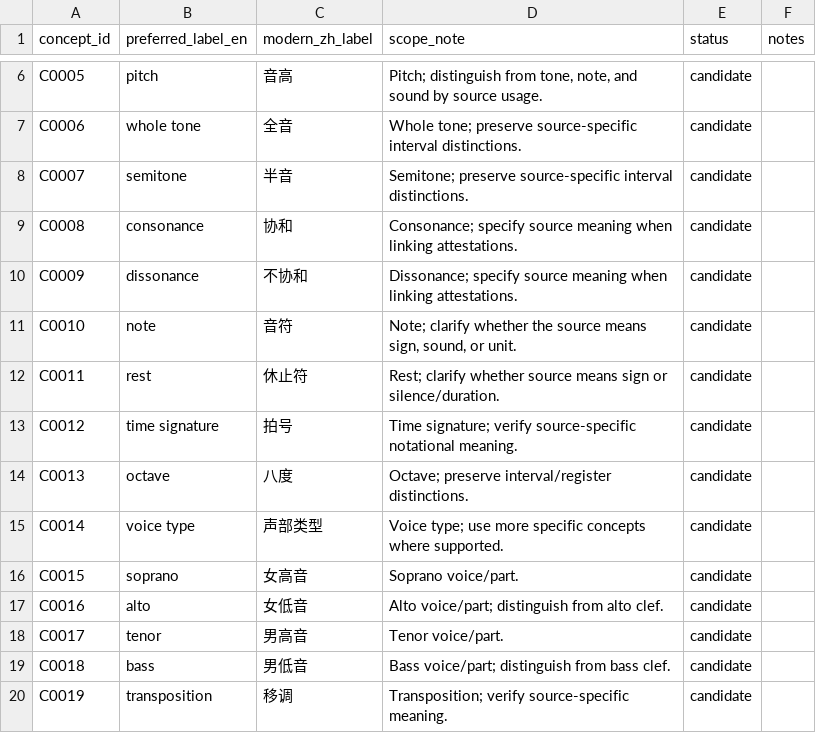
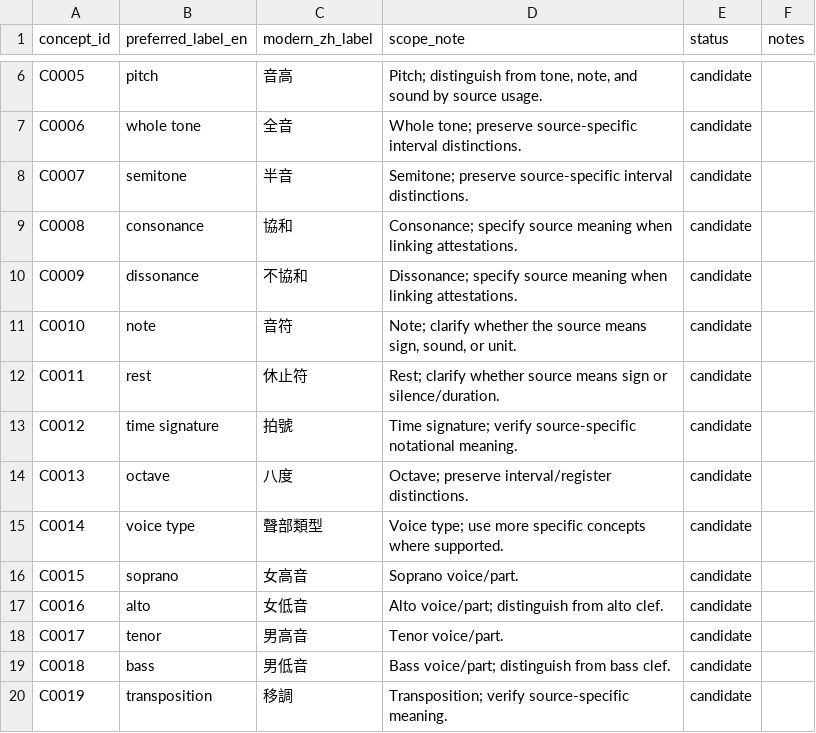
Before and after one commit to luigimiotto/transmute-pilot, a TSV file: data/concepts.tsv, drawn as a sheet; only a part is shown, gaps mark what is left out.

Commit message:
Restore accordions and traditional Chinese labels

```diff
--- a/data/concepts.tsv
+++ b/data/concepts.tsv
@@ -8,9 +8,9 @@
 "C0007"	"semitone"	"半音"	"Semitone; preserve source-specific interval distinctions."	"candidate"	""
-"C0008"	"consonance"	"协和"	"Consonance; specify source meaning when linking attestations."	"candidate"	""
-"C0009"	"dissonance"	"不协和"	"Dissonance; specify source meaning when linking attestations."	"candidate"	""
+"C0008"	"consonance"	"協和"	"Consonance; specify source meaning when linking attestations."	"candidate"	""
+"C0009"	"dissonance"	"不協和"	"Dissonance; specify source meaning when linking attestations."	"candidate"	""
 "C0010"	"note"	"音符"	"Note; clarify whether the source means sign, sound, or unit."	"candidate"	""
 "C0011"	"rest"	"休止符"	"Rest; clarify whether source means sign or silence/duration."	"candidate"	""
-"C0012"	"time signature"	"拍号"	"Time signature; verify source-specific notational meaning."	"candidate"	""
+"C0012"	"time signature"	"拍號"	"Time signature; verify source-specific notational meaning."	"candidate"	""
 "C0013"	"octave"	"八度"	"Octave; preserve interval/register distinctions."	"candidate"	""
-"C0014"	"voice type"	"声部类型"	"Voice type; use more specific concepts where supported."	"candidate"	""
+"C0014"	"voice type"	"聲部類型"	"Voice type; use more specific concepts where supported."	"candidate"	""
 "C0015"	"soprano"	"女高音"	"Soprano voice/part."	"candidate"	""
@@ -19,2 +19,2 @@
 "C0018"	"bass"	"男低音"	"Bass voice/part; distinguish from bass clef."	"candidate"	""
-"C0019"	"transposition"	"移调"	"Transposition; verify source-specific meaning."	"candidate"	""
+"C0019"	"transposition"	"移調"	"Transposition; verify source-specific meaning."	"candidate"	""
```
Also changed, not shown: 2 other files.
